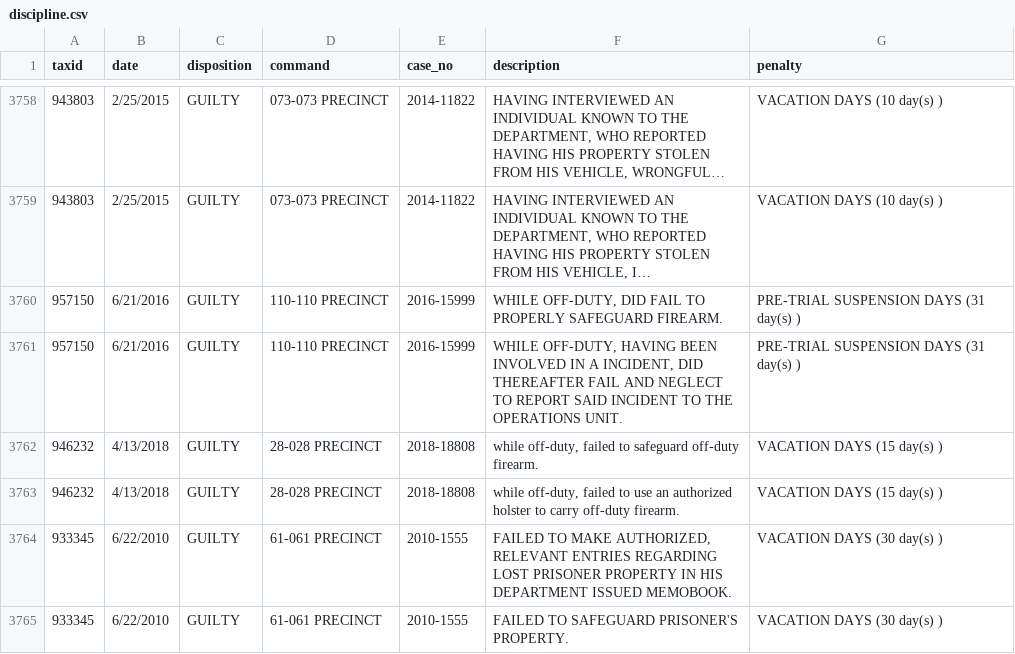
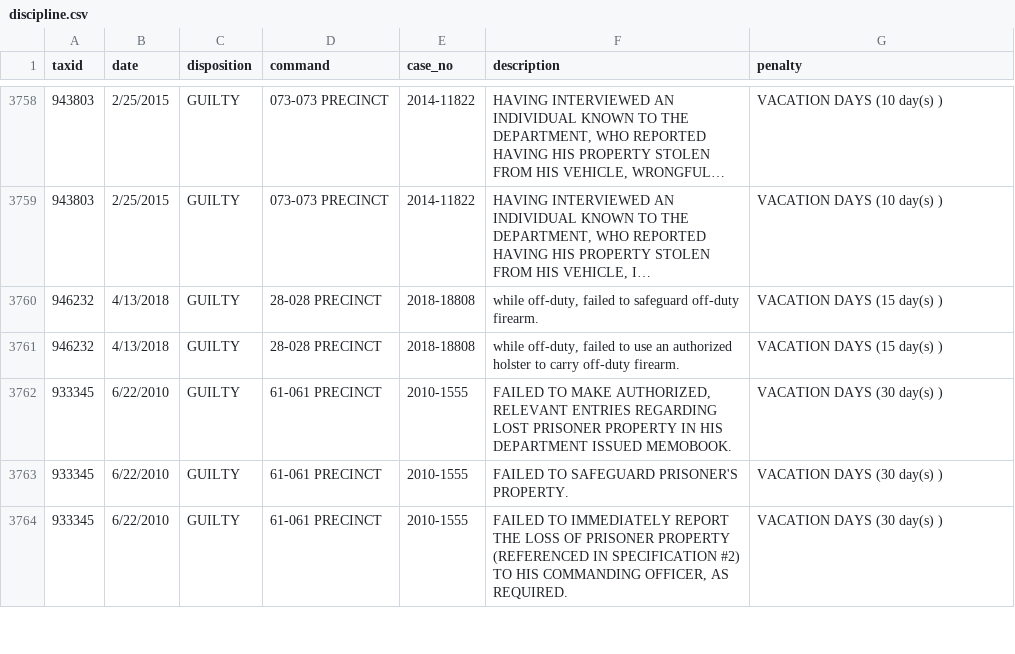
Before and after one commit to ryanwatkins/nypd-officer-profiles, a CSV file: discipline.csv, drawn as a sheet; only a part is shown, gaps mark what is left out; the shorter side is filled out with more unchanged rows; long unchanged cells end in …; the diff names each change by its address in the sheet, - before the commit and + after, or states it on an @@ line.

```diff
--- a/discipline.csv
+++ b/discipline.csv
-row 3760: 957150 | 6/21/2016 | GUILTY | 110-110 PRECINCT | 2016-15999 | WHILE OFF-DUTY, DID FAIL TO PROPERLY SAFEGUARD FIREARM. | PRE-TRIAL SUSPENSION DAYS (31 day(s) )
-row 3761: 957150 | 6/21/2016 | GUILTY | 110-110 PRECINCT | 2016-15999 | WHILE OFF-DUTY, HAVING BEEN INVOLVED IN A INCIDENT, DID THEREAFTER FAIL AND NEGLECT TO REPORT SAID INCIDENT TO THE OPERATIONS UNIT. | PRE-TRIAL SUSPENSION DAYS (31 day(s) )
```
Also changed, not shown: 28 other files.
